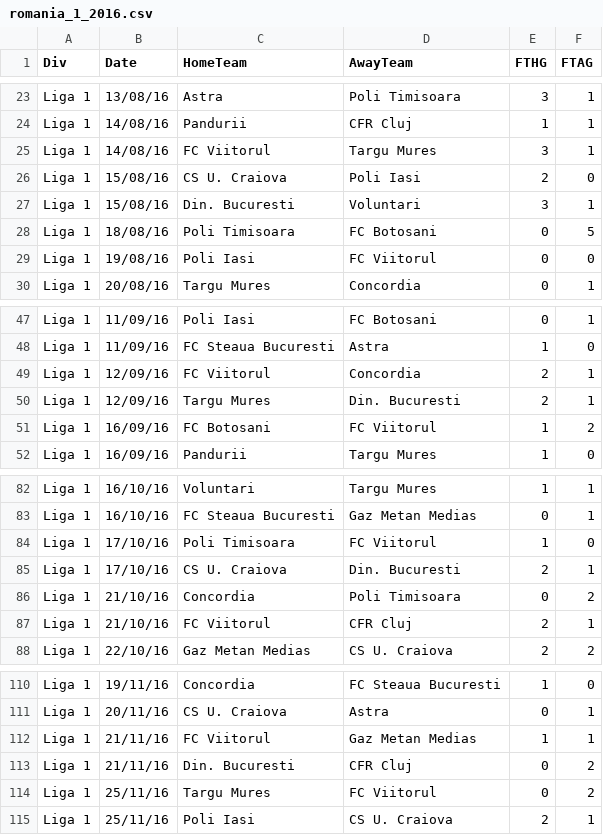
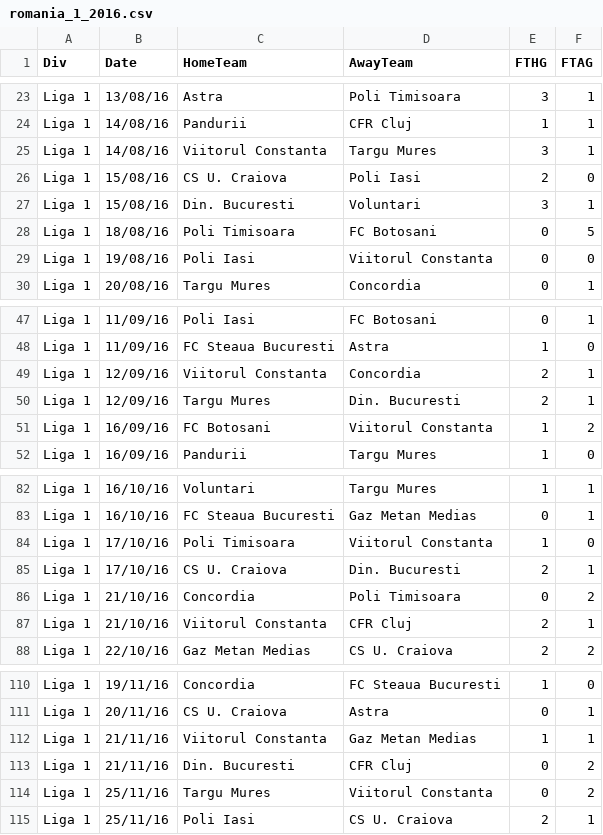
Before and after one commit to RVDaescu/match, a CSV file: data/romania/romania_1_2016.csv, drawn as a sheet; only a part is shown, gaps mark what is left out; the diff covers the shown part only.

```diff
--- a/data/romania/romania_1_2016.csv
+++ b/data/romania/romania_1_2016.csv
@@ -24,3 +24,3 @@ Liga 1,13/08/16,Astra,Poli Timisoara,3,1
 Liga 1,14/08/16,Pandurii,CFR Cluj,1,1
-Liga 1,14/08/16,FC Viitorul,Targu Mures,3,1
+Liga 1,14/08/16,Viitorul Constanta,Targu Mures,3,1
 Liga 1,15/08/16,CS U. Craiova,Poli Iasi,2,0
@@ -28,3 +28,3 @@ Liga 1,15/08/16,Din. Bucuresti,Voluntari,3,1
 Liga 1,18/08/16,Poli Timisoara,FC Botosani,0,5
-Liga 1,19/08/16,Poli Iasi,FC Viitorul,0,0
+Liga 1,19/08/16,Poli Iasi,Viitorul Constanta,0,0
 Liga 1,20/08/16,Targu Mures,Concordia,0,1
@@ -48,5 +48,5 @@ Liga 1,11/09/16,Poli Iasi,FC Botosani,0,1
 Liga 1,11/09/16,FC Steaua Bucuresti,Astra,1,0
-Liga 1,12/09/16,FC Viitorul,Concordia,2,1
+Liga 1,12/09/16,Viitorul Constanta,Concordia,2,1
 Liga 1,12/09/16,Targu Mures,Din. Bucuresti,2,1
-Liga 1,16/09/16,FC Botosani,FC Viitorul,1,2
+Liga 1,16/09/16,FC Botosani,Viitorul Constanta,1,2
 Liga 1,16/09/16,Pandurii,Targu Mures,1,0
@@ -83,6 +83,6 @@ Liga 1,16/10/16,Voluntari,Targu Mures,1,1
 Liga 1,16/10/16,FC Steaua Bucuresti,Gaz Metan Medias,0,1
-Liga 1,17/10/16,Poli Timisoara,FC Viitorul,1,0
+Liga 1,17/10/16,Poli Timisoara,Viitorul Constanta,1,0
 Liga 1,17/10/16,CS U. Craiova,Din. Bucuresti,2,1
 Liga 1,21/10/16,Concordia,Poli Timisoara,0,2
-Liga 1,21/10/16,FC Viitorul,CFR Cluj,2,1
+Liga 1,21/10/16,Viitorul Constanta,CFR Cluj,2,1
 Liga 1,22/10/16,Gaz Metan Medias,CS U. Craiova,2,2
@@ -111,5 +111,5 @@ Liga 1,19/11/16,Concordia,FC Steaua Bucuresti,1,0
 Liga 1,20/11/16,CS U. Craiova,Astra,0,1
-Liga 1,21/11/16,FC Viitorul,Gaz Metan Medias,1,1
+Liga 1,21/11/16,Viitorul Constanta,Gaz Metan Medias,1,1
 Liga 1,21/11/16,Din. Bucuresti,CFR Cluj,0,2
-Liga 1,25/11/16,Targu Mures,FC Viitorul,0,2
+Liga 1,25/11/16,Targu Mures,Viitorul Constanta,0,2
 Liga 1,25/11/16,Poli Iasi,CS U. Craiova,2,1
```
Also changed, not shown: 28 edited cells elsewhere in this file, data/argentina/argentina.csv, data/argentina/argentina_1_2018.csv, 7 other files.
